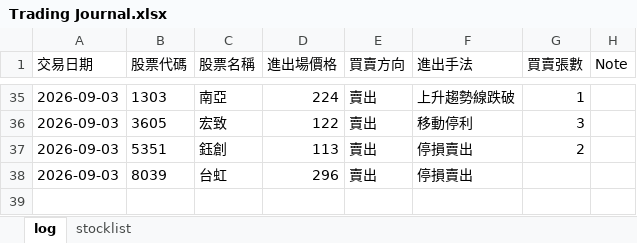
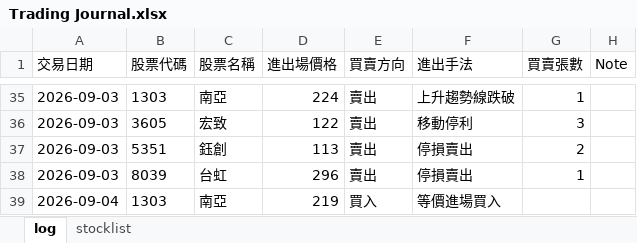
Before and after one commit to henglunlin/stock-scanner-FUBAN, an Excel workbook: Trading Journal.xlsx, sheet log, drawn as a sheet; only a part is shown, gaps mark what is left out; values as stored, in another font and other column widths than the file's, no borders; the diff names each change by its address in the sheet, - before the commit and + after, or states it on an @@ line.

Commit message:
Update Trading Journal.xlsx 2026-09-04 15:23:14

```diff
--- a/Trading Journal.xlsx (sheet log)
+++ b/Trading Journal.xlsx (sheet log)
-G38 (買賣張數): (empty)
+G38 (買賣張數): 1
+row 39: 2026-09-04 | 1303 | 南亞 | 219 | 買入 | 等價進場買入
```
